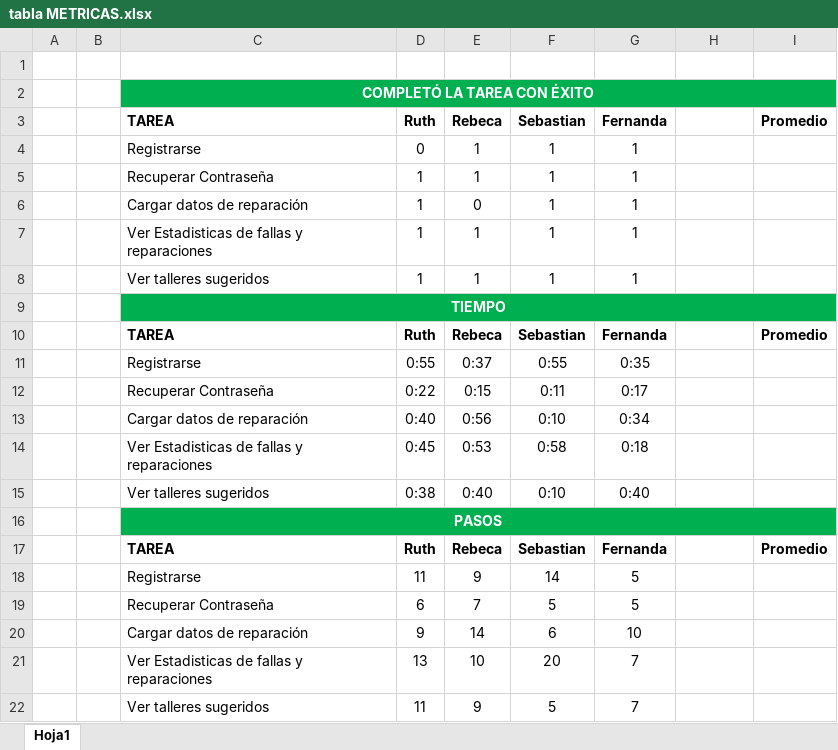
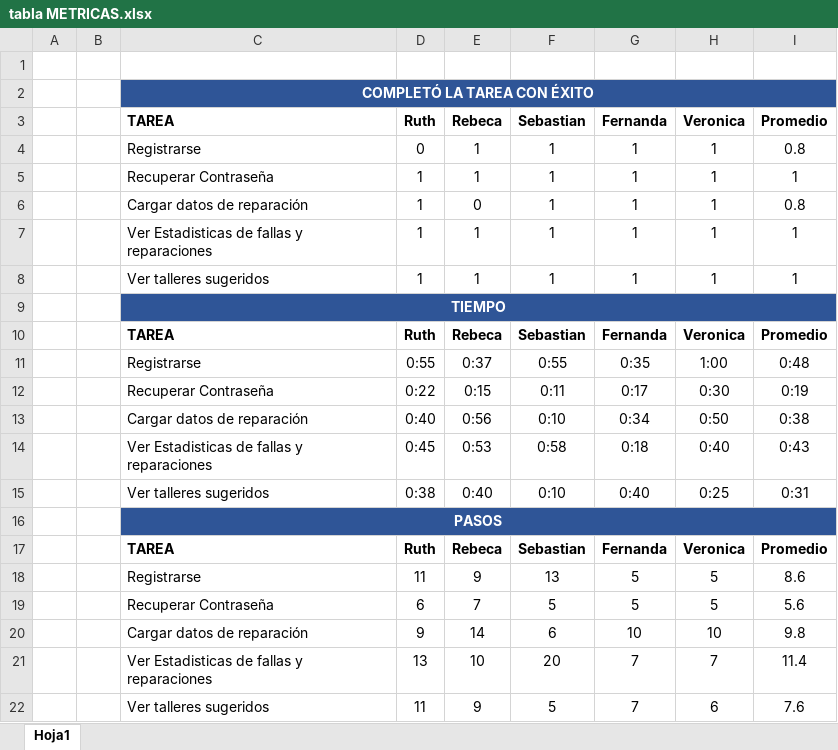
Before and after one commit to lunixsom/UX-Design, an Excel workbook: tabla METRICAS.xlsx, sheet Hoja1, drawn as a sheet; values as stored, in another font and other column widths than the file's, no borders; the diff names each change by its address in the sheet, - before the commit and + after, or states it on an @@ line.

```diff
--- a/tabla METRICAS.xlsx (sheet Hoja1)
+++ b/tabla METRICAS.xlsx (sheet Hoja1)
-C2:I2 fill: #00B050
+C2:I2 fill: #2F5597
-H3: (empty)
+H3: Veronica
-H4:H8: (empty)
+H4:H8: 1
-I4: (empty)
+I4: 0.8
-I5: (empty)
+I5: 1
-I6: (empty)
+I6: 0.8
-I7:I8: (empty)
+I7:I8: 1
-C9:I9 fill: #00B050
+C9:I9 fill: #2F5597
-H10: (empty)
+H10: Veronica
-H11: (empty)
+H11: 1:00
-I11: (empty)
+I11: 0:48
-H12: (empty)
+H12: 0:30
-I12: (empty)
+I12: 0:19
-H13: (empty)
+H13: 0:50
-I13: (empty)
+I13: 0:38
-H14: (empty)
+H14: 0:40
-I14: (empty)
+I14: 0:43
-H15: (empty)
+H15: 0:25
-I15: (empty)
+I15: 0:31
-C16:I16 fill: #00B050
+C16:I16 fill: #2F5597
-H17: (empty)
+H17: Veronica
-F18: 14
+F18: 13
-H18:H19: (empty)
+H18:H19: 5
-I18: (empty)
+I18: 8.6
-I19: (empty)
+I19: 5.6
-H20: (empty)
+H20: 10
-I20: (empty)
+I20: 9.8
-H21: (empty)
+H21: 7
-I21: (empty)
+I21: 11.4
-H22: (empty)
+H22: 6
-I22: (empty)
+I22: 7.6
```
Also changed, not shown: 1 other file.
